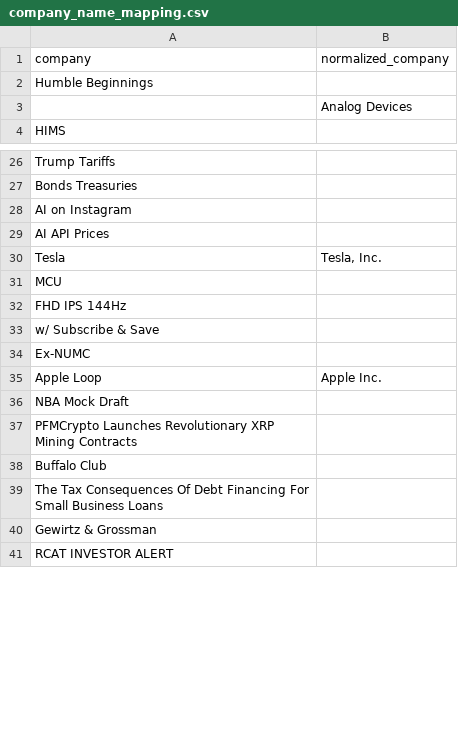
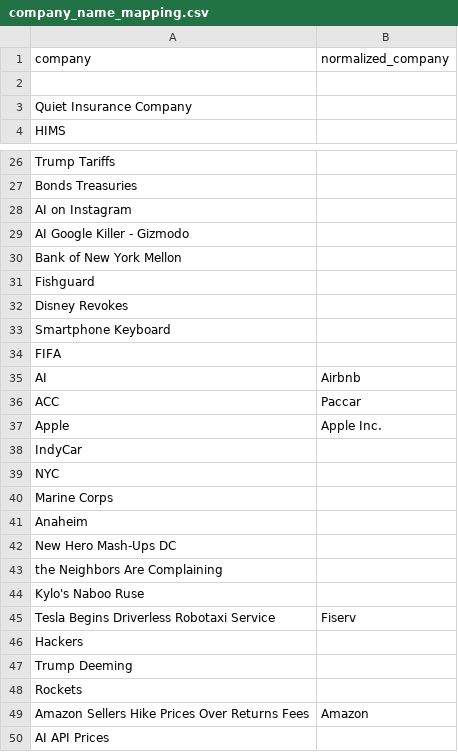
Before and after one commit to deveshs18/Sentimental_stock_predictor, a CSV file: data/company_name_mapping.csv, drawn as a sheet; only a part is shown, gaps mark what is left out; the shorter side is filled out with more unchanged rows; the diff covers the shown part only.

```diff
--- a/data/company_name_mapping.csv
+++ b/data/company_name_mapping.csv
@@ -1,4 +1,4 @@
 company,normalized_company
-Humble Beginnings,
-,Analog Devices
+,
+Quiet Insurance Company,
 HIMS,
@@ -28,2 +28,23 @@ Bonds Treasuries,
 AI on Instagram,
+AI Google Killer - Gizmodo,
+Bank of New York Mellon,
+Fishguard,
+Disney Revokes,
+Smartphone Keyboard,
+FIFA,
+AI,Airbnb
+ACC,Paccar
+Apple,Apple Inc.
+IndyCar,
+NYC,
+Marine Corps,
+Anaheim,
+New Hero Mash-Ups DC,
+the Neighbors Are Complaining,
+Kylo's Naboo Ruse,
+Tesla Begins Driverless Robotaxi Service,Fiserv
+Hackers,
+Trump Deeming,
+Rockets,
+Amazon Sellers Hike Prices Over Returns Fees,Amazon
 AI API Prices,
```
Also changed, not shown: 30 removed rows, 1 moved row and 6 edited cells elsewhere in this file, data/merged_sentiment_input.csv, data/merged_sentiment_output_with_companies.csv, 16 other files.
